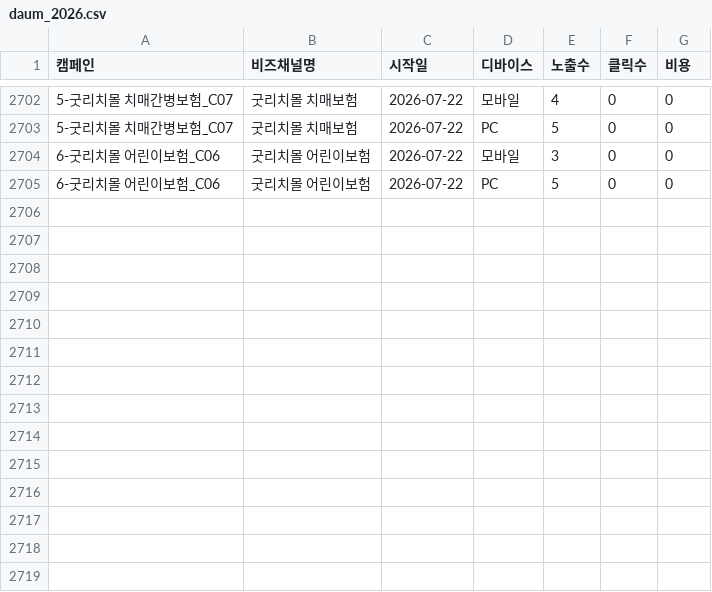
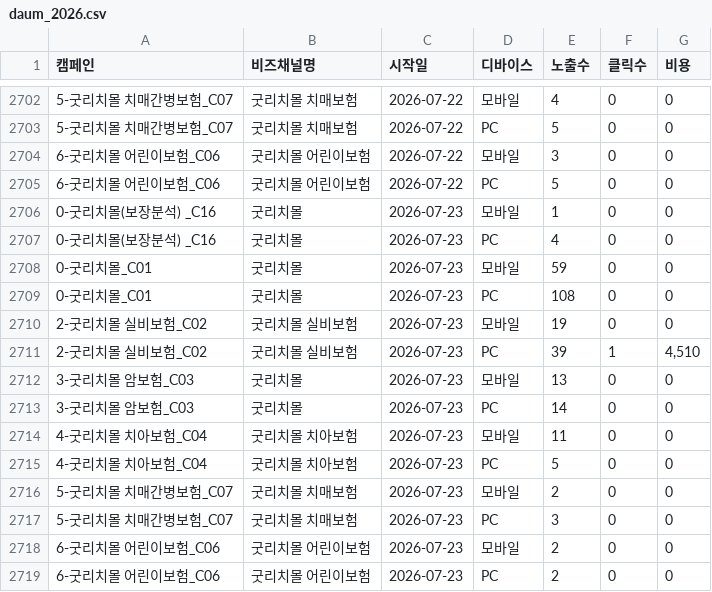
Before and after one commit to ameny52-sketch/ad-dashboard, a CSV file: adtool/data/daum_2026.csv, drawn as a sheet; only a part is shown, gaps mark what is left out; the diff names each change by its address in the sheet, - before the commit and + after, or states it on an @@ line.

```diff
--- a/adtool/data/daum_2026.csv
+++ b/adtool/data/daum_2026.csv
+row 2706: 0-굿리치몰(보장분석) _C16 | 굿리치몰 | 2026-07-23 | 모바일 | 1 | 0 | 0
+row 2707: 0-굿리치몰(보장분석) _C16 | 굿리치몰 | 2026-07-23 | PC | 4 | 0 | 0
+row 2708: 0-굿리치몰_C01 | 굿리치몰 | 2026-07-23 | 모바일 | 59 | 0 | 0
+row 2709: 0-굿리치몰_C01 | 굿리치몰 | 2026-07-23 | PC | 108 | 0 | 0
+row 2710: 2-굿리치몰 실비보험_C02 | 굿리치몰 실비보험 | 2026-07-23 | 모바일 | 19 | 0 | 0
+row 2711: 2-굿리치몰 실비보험_C02 | 굿리치몰 실비보험 | 2026-07-23 | PC | 39 | 1 | 4,510
+row 2712: 3-굿리치몰 암보험_C03 | 굿리치몰 | 2026-07-23 | 모바일 | 13 | 0 | 0
+row 2713: 3-굿리치몰 암보험_C03 | 굿리치몰 | 2026-07-23 | PC | 14 | 0 | 0
+row 2714: 4-굿리치몰 치아보험_C04 | 굿리치몰 치아보험 | 2026-07-23 | 모바일 | 11 | 0 | 0
+row 2715: 4-굿리치몰 치아보험_C04 | 굿리치몰 치아보험 | 2026-07-23 | PC | 5 | 0 | 0
+row 2716: 5-굿리치몰 치매간병보험_C07 | 굿리치몰 치매보험 | 2026-07-23 | 모바일 | 2 | 0 | 0
+row 2717: 5-굿리치몰 치매간병보험_C07 | 굿리치몰 치매보험 | 2026-07-23 | PC | 3 | 0 | 0
+row 2718: 6-굿리치몰 어린이보험_C06 | 굿리치몰 어린이보험 | 2026-07-23 | 모바일 | 2 | 0 | 0
+row 2719: 6-굿리치몰 어린이보험_C06 | 굿리치몰 어린이보험 | 2026-07-23 | PC | 2 | 0 | 0
```
Also changed, not shown: adtool/data/google_2026.csv.
